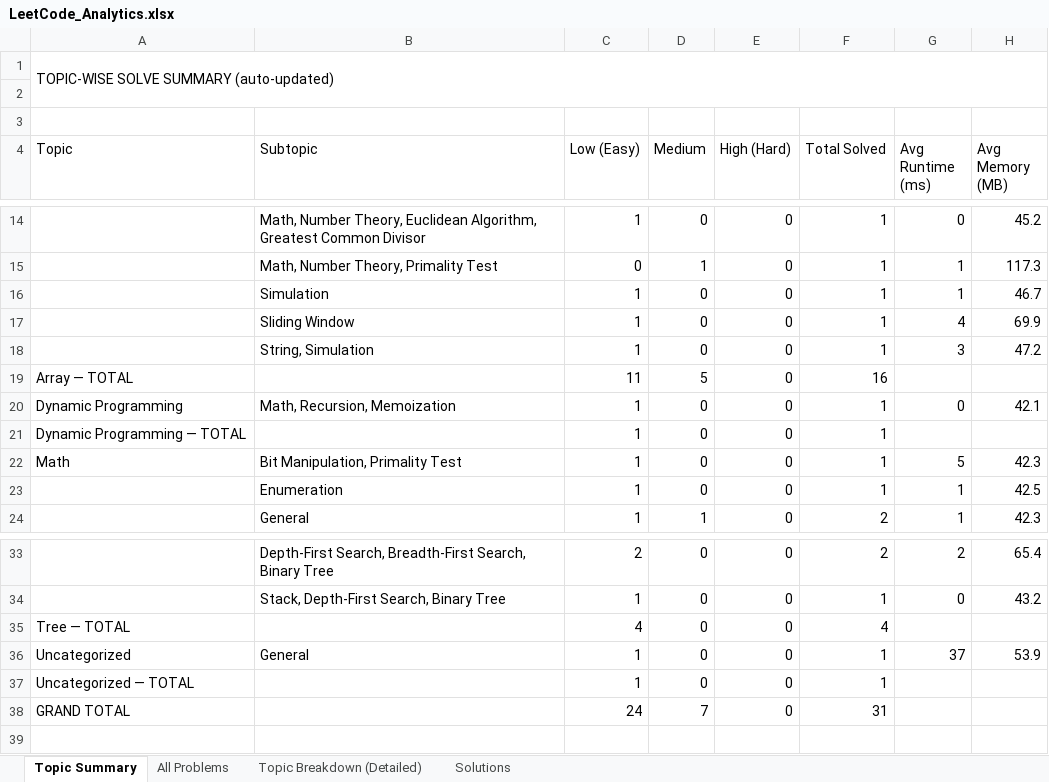
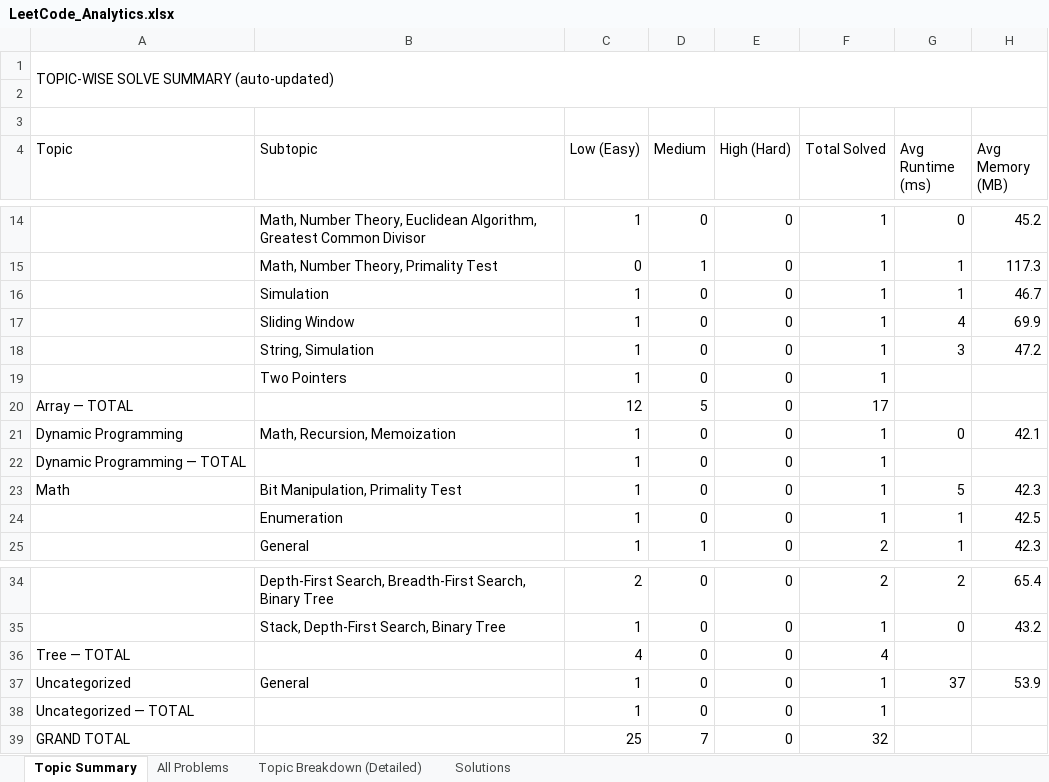
Before and after one commit to jaganathan-v/LeetCode_solutions, an Excel workbook: reports/LeetCode_Analytics.xlsx, sheet Topic Summary, drawn as a sheet; only a part is shown, gaps mark what is left out; values as stored, in another font and other column widths than the file's, no cell formats; addresses are those after the commit; the diff names each change by its address in the sheet, - before the commit and + after, or states it on an @@ line.

```diff
--- a/reports/LeetCode_Analytics.xlsx (sheet Topic Summary)
+++ b/reports/LeetCode_Analytics.xlsx (sheet Topic Summary)
+row 19:  | Two Pointers | 1 | 0 | 0 | 1
-C20 (Low (Easy)): 11
+C20 (Low (Easy)): 12
-F20 (Total Solved): 16
+F20 (Total Solved): 17
-C39 (Low (Easy)): 24
+C39 (Low (Easy)): 25
-F39 (Total Solved): 31
+F39 (Total Solved): 32
```
Also changed, not shown: sheet All Problems, sheet Topic Breakdown (Detailed), sheet Solutions, cell formats, 1 other file.
